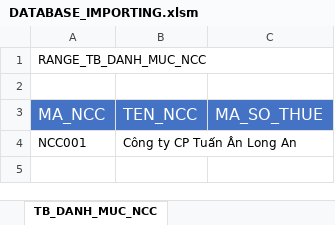
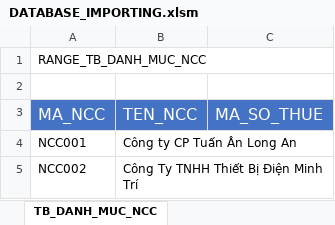
Before and after one commit to NGUYEN-LONG-BS/VBA_MINI_PROJECTS, an Excel workbook: VB03_TA_GROUP_DON_DAT_HANG/DATABASE_IMPORTING.xlsm, sheet TB_DANH_MUC_NCC, drawn as a sheet; values as stored, in another font and other column widths than the file's, no borders; the diff names each change by its address in the sheet, - before the commit and + after, or states it on an @@ line.

```diff
--- a/VB03_TA_GROUP_DON_DAT_HANG/DATABASE_IMPORTING.xlsm (sheet TB_DANH_MUC_NCC)
+++ b/VB03_TA_GROUP_DON_DAT_HANG/DATABASE_IMPORTING.xlsm (sheet TB_DANH_MUC_NCC)
+row 5: NCC002 | Công Ty TNHH Thiết Bị Điện Minh Trí
```
Also changed, not shown: VB03_TA_GROUP_DON_DAT_HANG/SQL_QUERIES.xlsx.
